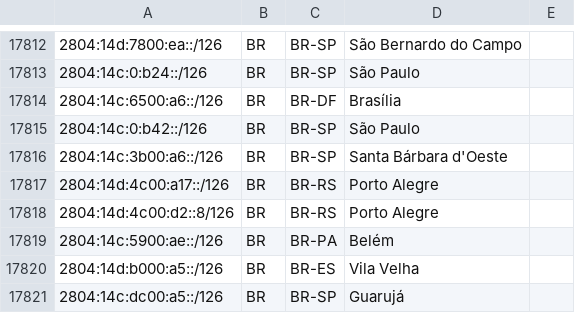
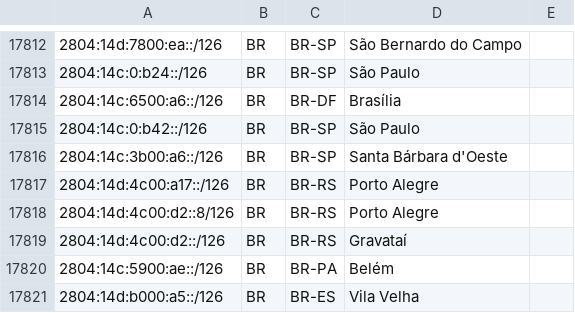
Before and after one commit to rtanajura/geofeed, a CSV file: geofeed.csv, drawn as a sheet; only a part is shown, gaps mark what is left out; the shorter side is filled out with more unchanged rows; the diff names each change by its address in the sheet, - before the commit and + after, or states it on an @@ line.

Commit message:
Update geofeed_ipv6_2026_10_30.csv

```diff
--- a/geofeed.csv
+++ b/geofeed.csv
+row 17819: 2804:14d:4c00:d2::/126 | BR | BR-RS | Gravataí
```
